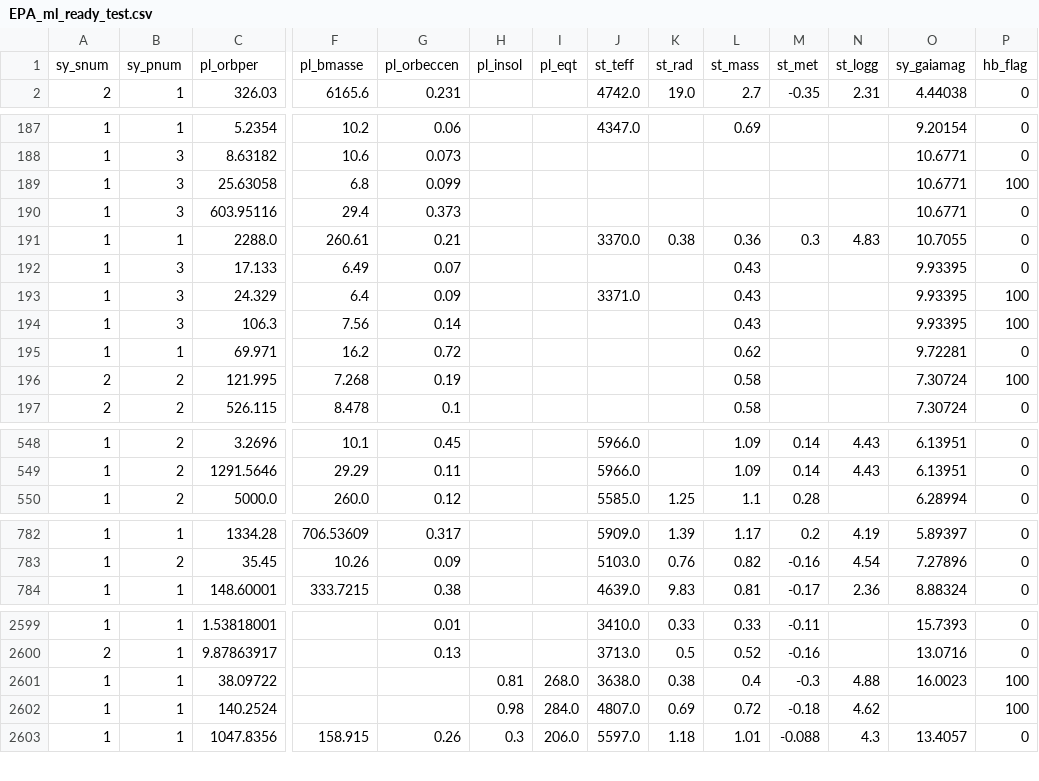
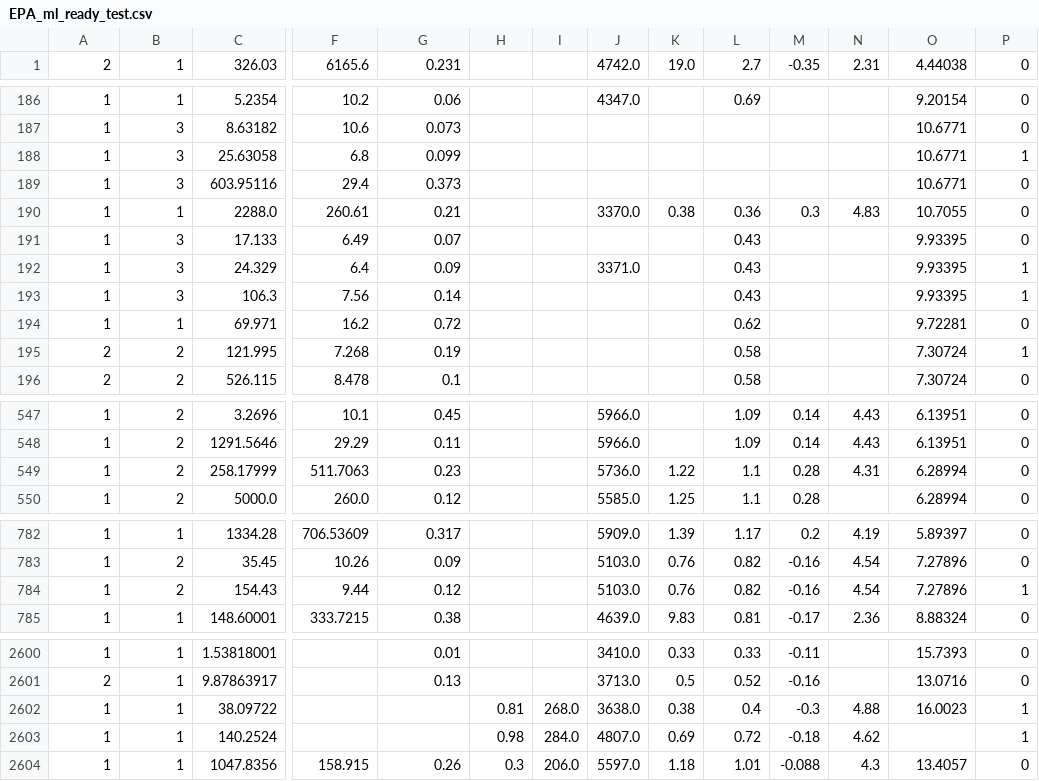
Before and after one commit to akhilesh-varanasi/exoplanet-habitability-identifier, a CSV file: EPA_ml_ready_test.csv, drawn as a sheet; only a part is shown, gaps mark what is left out; removed rows and columns are numbered as before the commit, all else as after; rows hold the shown columns only; the diff covers the shown part only; the diff names each change by its address in the sheet, - before the commit and + after, or states it on an @@ line.

```diff
--- a/EPA_ml_ready_test.csv
+++ b/EPA_ml_ready_test.csv
-row 1: sy_snum | sy_pnum | pl_orbper | pl_bmasse | pl_orbeccen | pl_insol | pl_eqt | st_teff | st_rad | st_mass | st_met | st_logg | sy_gaiamag | hb_flag
-P188: 100
+P188: 1
-P192:P193: 100
+P192:P193: 1
-P195: 100
+P195: 1
+row 549: 1 | 2 | 258.17999 | 511.7063 | 0.23 |  |  | 5736.0 | 1.22 | 1.1 | 0.28 | 4.31 | 6.28994 | 0
+row 784: 1 | 2 | 154.43 | 9.44 | 0.12 |  |  | 5103.0 | 0.76 | 0.82 | -0.16 | 4.54 | 7.27896 | 1
-P2602:P2603: 100
+P2602:P2603: 1
```
Also changed, not shown: 30 edited cells elsewhere in this file, EPA_hb_test.csv, 3 other files.
